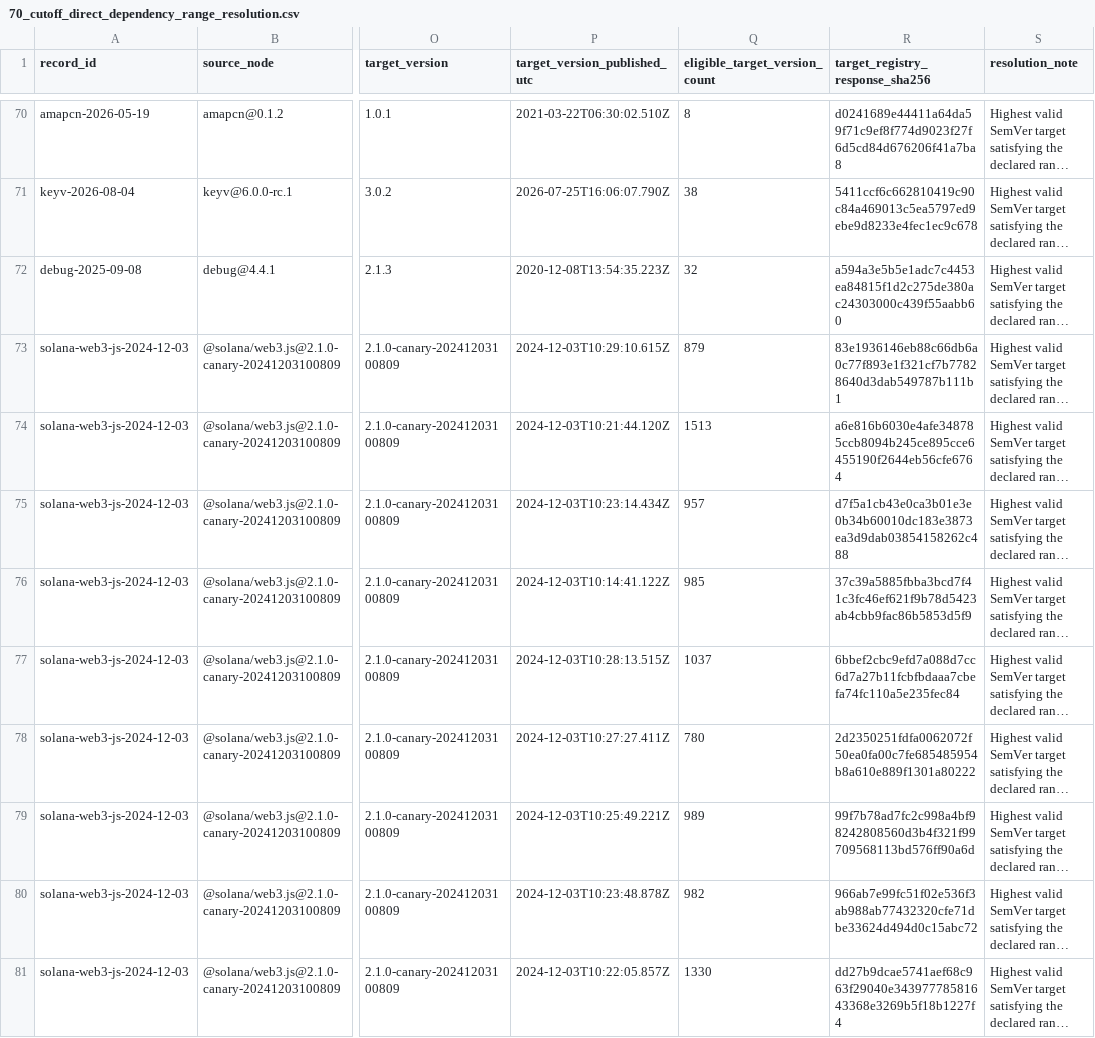
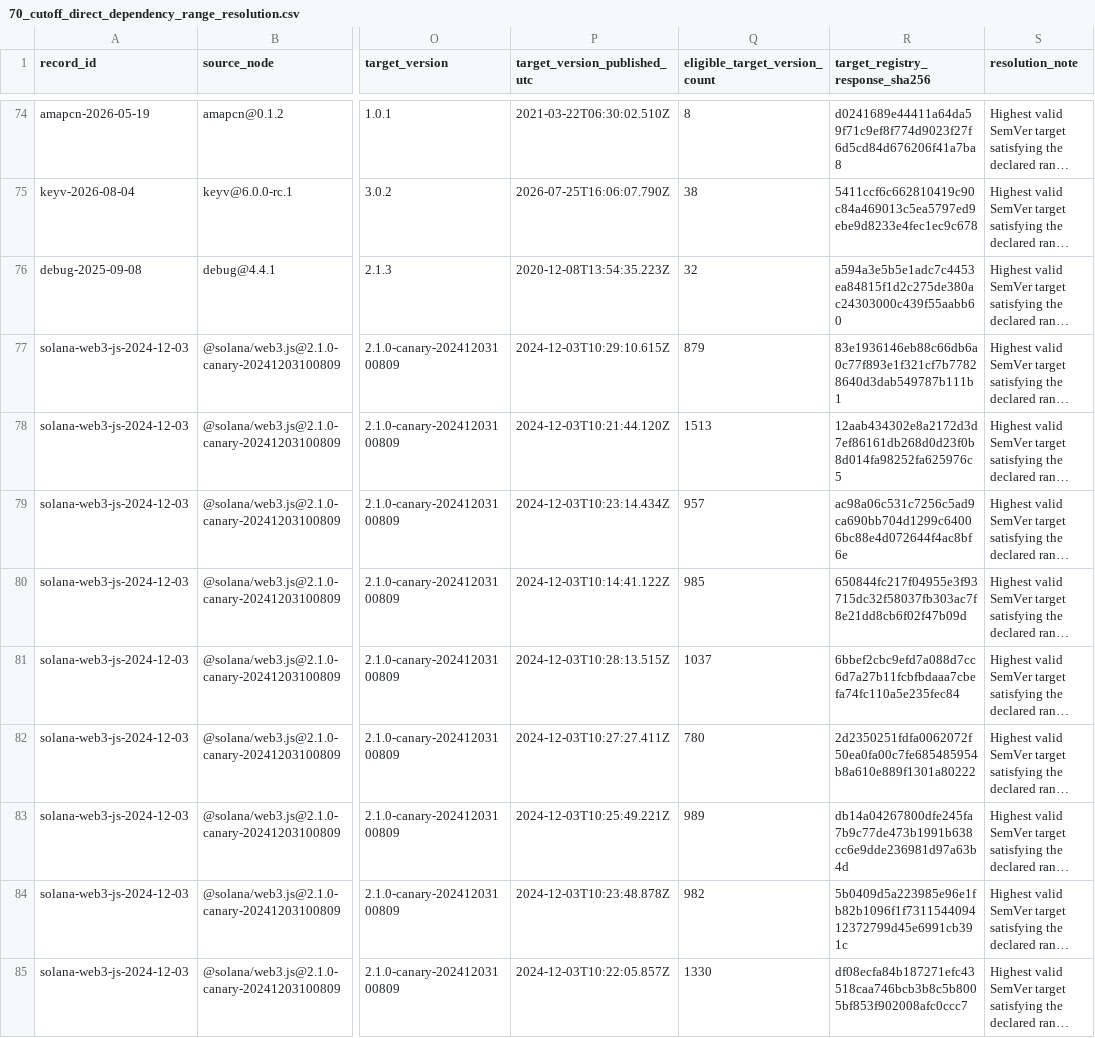
Before and after one commit to hasanshahriar32/npm-supply-chain-research, a CSV file: platform/research/70_cutoff_direct_dependency_range_resolution.csv, drawn as a sheet; only a part is shown, gaps mark what is left out; long unchanged cells end in …; addresses are those after the commit; the diff covers the shown part only; the diff names each change by its address in the sheet, - before the commit and + after, or states it on an @@ line.

```diff
--- a/platform/research/70_cutoff_direct_dependency_range_resolution.csv
+++ b/platform/research/70_cutoff_direct_dependency_range_resolution.csv
-R78 (target_registry_response_sha256): a6e816b6030e4afe348785ccb8094b245ce895cce6455190f2644eb56cfe6764
+R78 (target_registry_response_sha256): 12aab434302e8a2172d3d7ef86161db268d0d23f0b8d014fa98252fa625976c5
-R79 (target_registry_response_sha256): d7f5a1cb43e0ca3b01e3e0b34b60010dc183e3873ea3d9dab03854158262c488
+R79 (target_registry_response_sha256): ac98a06c531c7256c5ad9ca690bb704d1299c64006bc88e4d072644f4ac8bf6e
-R80 (target_registry_response_sha256): 37c39a5885fbba3bcd7f41c3fc46ef621f9b78d5423ab4cbb9fac86b5853d5f9
+R80 (target_registry_response_sha256): 650844fc217f04955e3f93715dc32f58037fb303ac7f8e21dd8cb6f02f47b09d
-R83 (target_registry_response_sha256): 99f7b78ad7fc2c998a4bf98242808560d3b4f321f99709568113bd576ff90a6d
+R83 (target_registry_response_sha256): db14a04267800dfe245fa7b9c77de473b1991b638cc6e9dde236981d97a63b4d
-R84 (target_registry_response_sha256): 966ab7e99fc51f02e536f3ab988ab77432320cfe71dbe33624d494d0c15abc72
+R84 (target_registry_response_sha256): 5b0409d5a223985e96e1fb82b1096f1f731154409412372799d45e6991cb391c
-R85 (target_registry_response_sha256): dd27b9dcae5741aef68c963f29040e34397778581643368e3269b5f18b1227f4
+R85 (target_registry_response_sha256): df08ecfa84b187271efc43518caa746bcb3b8c5b8005bf853f902008afc0ccc7
```
Also changed, not shown: 4 added rows and 7 edited cells elsewhere in this file, platform/research/64_temporal_package_event_ledger.csv, platform/research/65_package_temporal_companion_declared_edges.csv, 28 other files.
